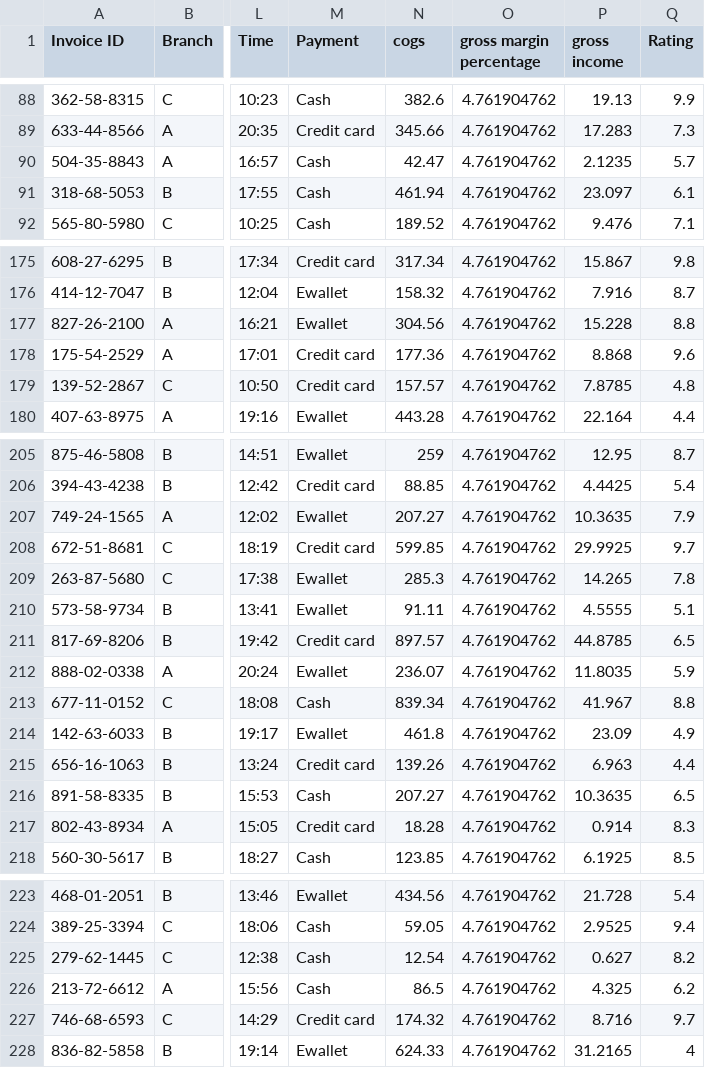
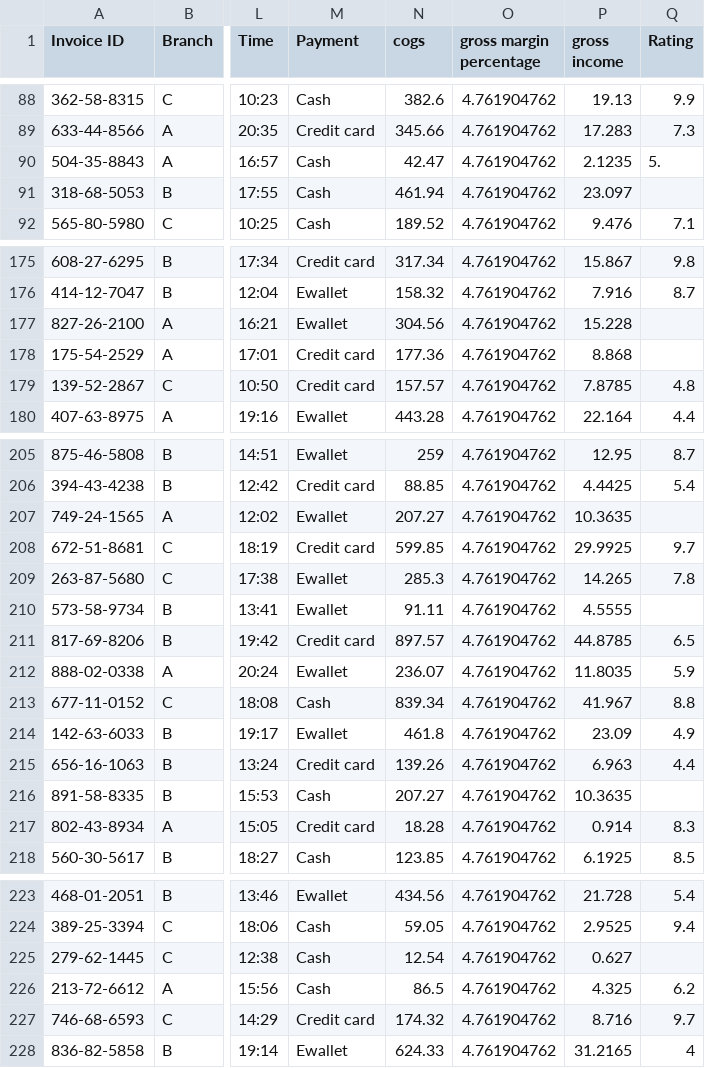
Before and after one commit to VaibhavUpreti/data-manipulation-python, a CSV file: sales-data.csv, drawn as a sheet; only a part is shown, gaps mark what is left out; the diff covers the shown part only; the diff names each change by its address in the sheet, - before the commit and + after, or states it on an @@ line.

```diff
--- a/sales-data.csv
+++ b/sales-data.csv
-Q90 (Rating): 5.7
+Q90 (Rating): 5.
-Q91 (Rating): 6.1
+Q91 (Rating): (empty)
-Q177 (Rating): 8.8
+Q177 (Rating): (empty)
-Q178 (Rating): 9.6
+Q178 (Rating): (empty)
-Q207 (Rating): 7.9
+Q207 (Rating): (empty)
-Q210 (Rating): 5.1
+Q210 (Rating): (empty)
-Q216 (Rating): 6.5
+Q216 (Rating): (empty)
-Q225 (Rating): 8.2
+Q225 (Rating): (empty)
```
Also changed, not shown: 27 edited cells elsewhere in this file.
